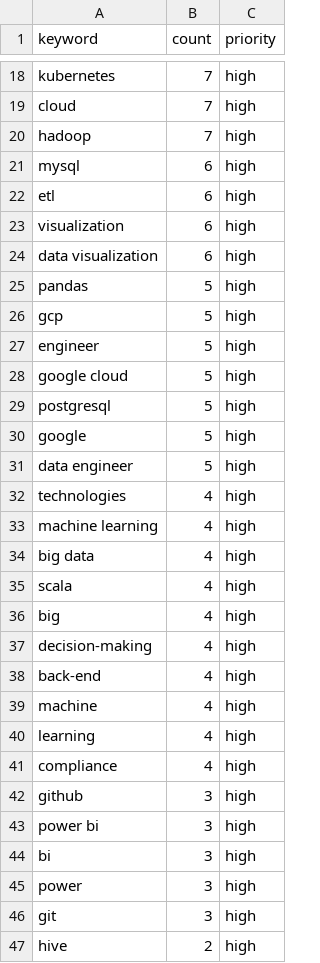
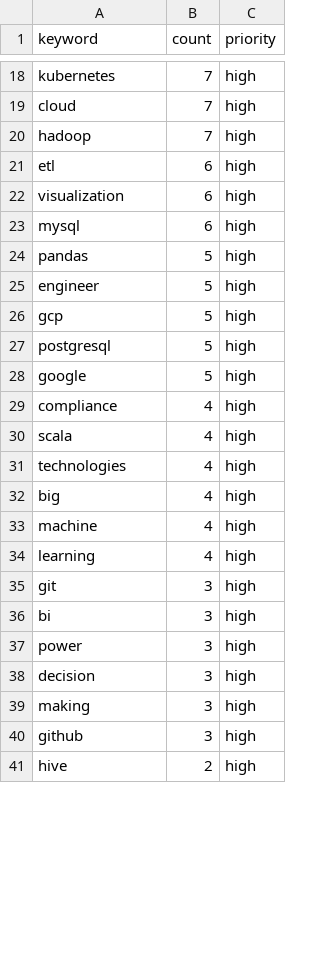
Before and after one commit to malachi-mindwyre/resume, a CSV file: data/output/processed_keywords.csv, drawn as a sheet; only a part is shown, gaps mark what is left out; the diff covers the shown part only.

```diff
--- a/data/output/processed_keywords.csv
+++ b/data/output/processed_keywords.csv
@@ -20,28 +20,22 @@ cloud,7,high
 hadoop,7,high
-mysql,6,high
 etl,6,high
 visualization,6,high
-data visualization,6,high
+mysql,6,high
 pandas,5,high
+engineer,5,high
 gcp,5,high
-engineer,5,high
-google cloud,5,high
 postgresql,5,high
 google,5,high
-data engineer,5,high
+compliance,4,high
+scala,4,high
 technologies,4,high
-machine learning,4,high
-big data,4,high
-scala,4,high
 big,4,high
-decision-making,4,high
-back-end,4,high
 machine,4,high
 learning,4,high
-compliance,4,high
-github,3,high
-power bi,3,high
+git,3,high
 bi,3,high
 power,3,high
-git,3,high
+decision,3,high
+making,3,high
+github,3,high
 hive,2,high
```
Also changed, not shown: 5 added rows, 18 removed rows, 28 moved rows and 5 edited cells elsewhere in this file, 22 other files.
